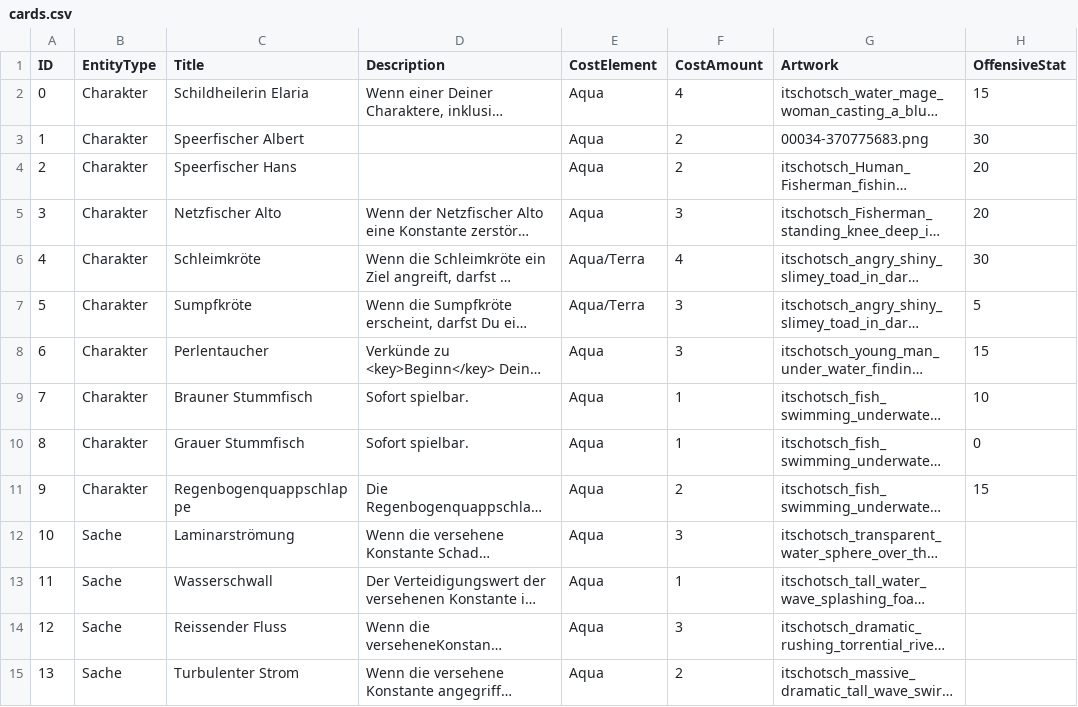
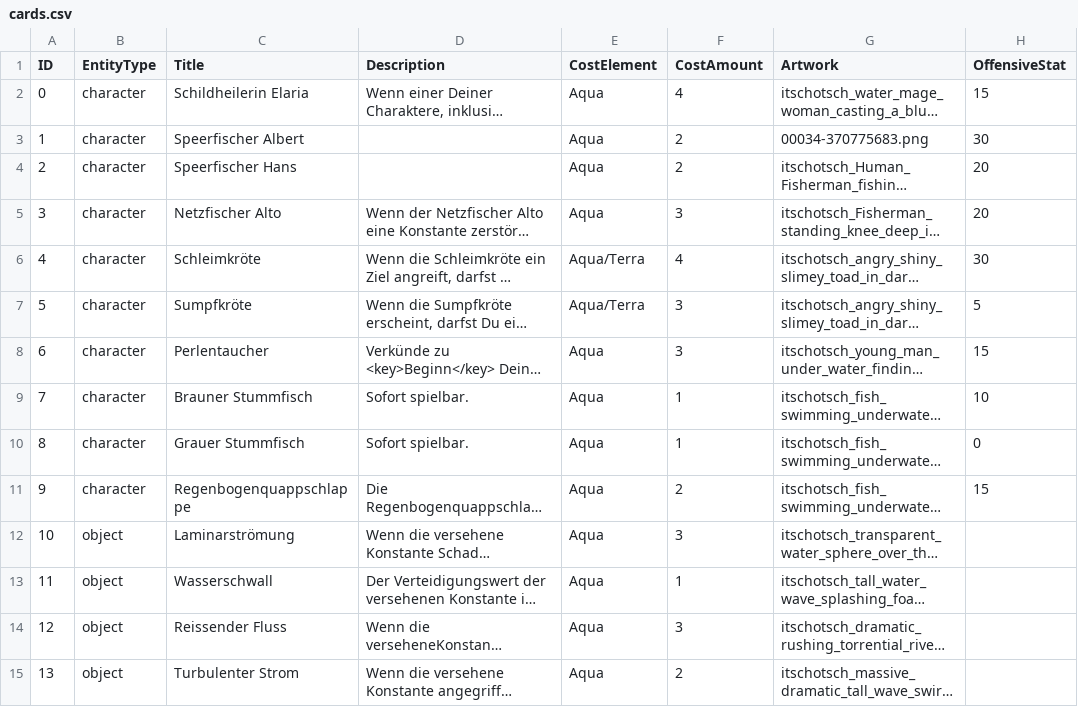
Before and after one commit to Itschotsch/tcg-maker, a CSV file: Maker/input/cards.csv, drawn as a sheet; only a part is shown; long unchanged cells end in …; the diff covers the shown part only; the diff names each change by its address in the sheet, - before the commit and + after, or states it on an @@ line.

Commit message:
Entity types

```diff
--- a/Maker/input/cards.csv
+++ b/Maker/input/cards.csv
-B2:B11 (EntityType): Charakter
+B2:B11 (EntityType): character
-B12:B15 (EntityType): Sache
+B12:B15 (EntityType): object
```
Also changed, not shown: 30 edited cells elsewhere in this file, 3 other files.
